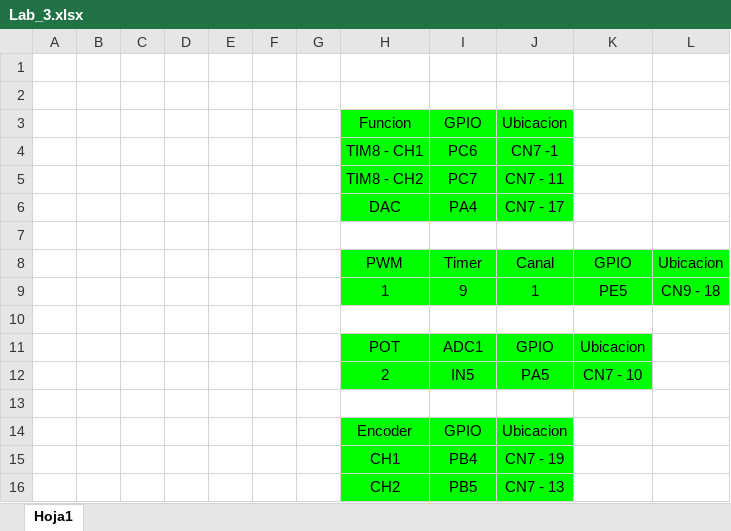
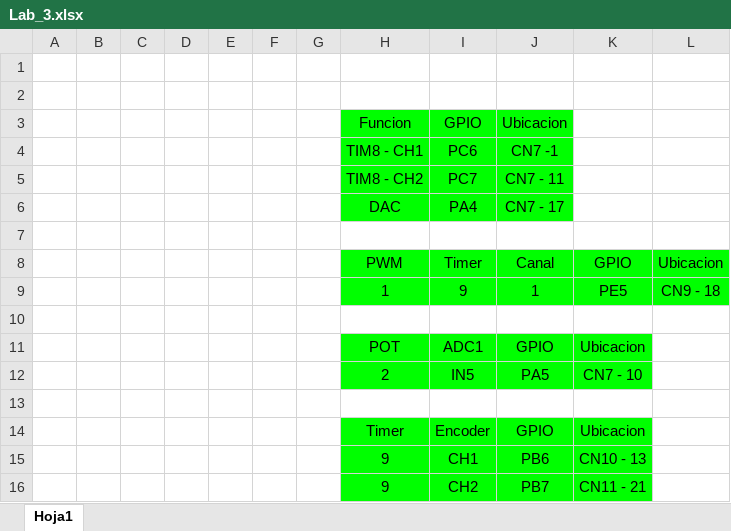
Before and after one commit to IManUNkindI/Cursando, an Excel workbook: Control_LAB/Lab_3/Lab_3.xlsx, sheet Hoja1, drawn as a sheet; values as stored, in another font and other column widths than the file's, no borders; charts and pictures not drawn; removed rows and columns are numbered as before the commit, all else as after; the diff names each change by its address in the sheet, - before the commit and + after, or states it on an @@ line.

```diff
--- a/Control_LAB/Lab_3/Lab_3.xlsx (sheet Hoja1)
+++ b/Control_LAB/Lab_3/Lab_3.xlsx (sheet Hoja1)
-row 14:  |  |  |  |  |  |  | Encoder | GPIO | Ubicacion
-row 15:  |  |  |  |  |  |  | CH1 | PB4 | CN7 - 19
-row 16:  |  |  |  |  |  |  | CH2 | PB5 | CN7 - 13
+row 14:  |  |  |  |  |  |  | Timer | Encoder | GPIO | Ubicacion
+row 15:  |  |  |  |  |  |  | 9 | CH1 | PB6 | CN10 - 13
+row 16:  |  |  |  |  |  |  | 9 | CH2 | PB7 | CN11 - 21
```
Also changed, not shown: 9 other files.
